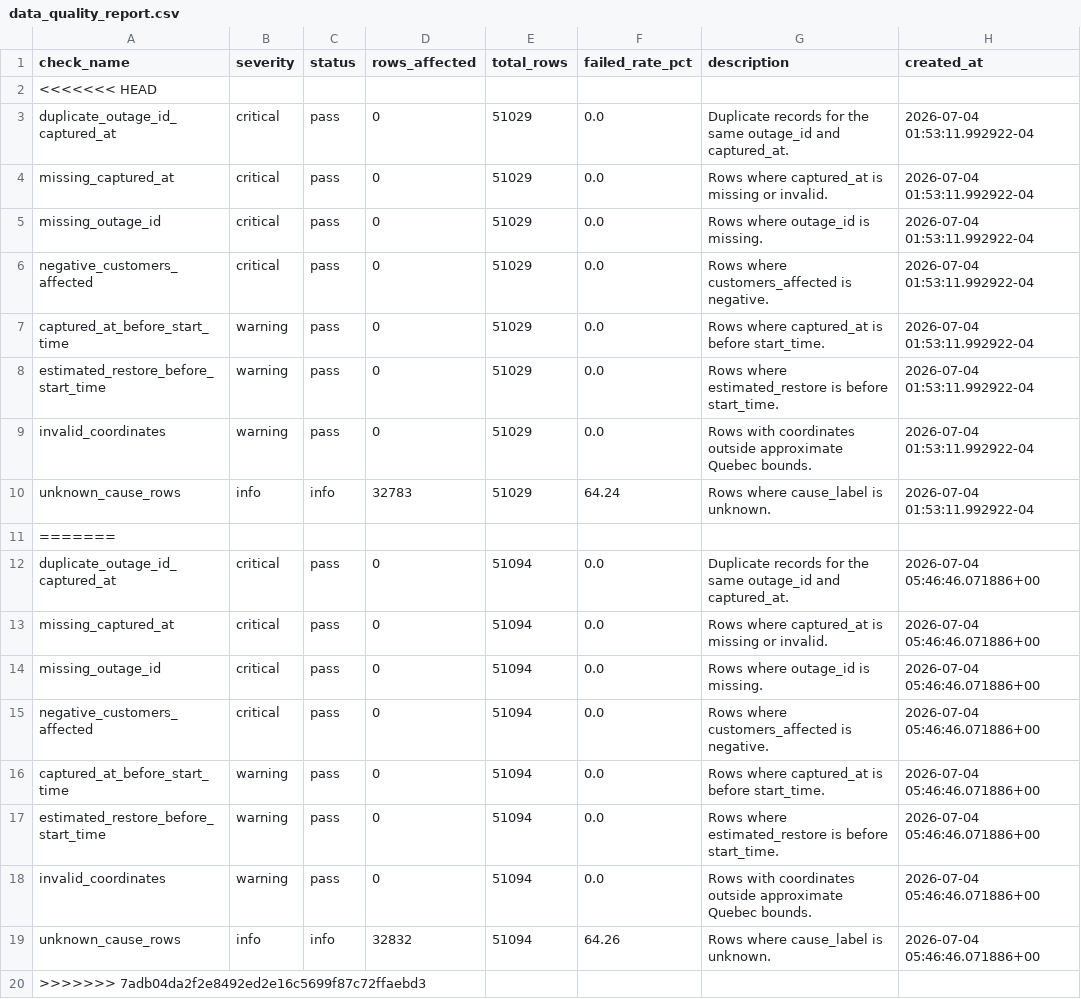
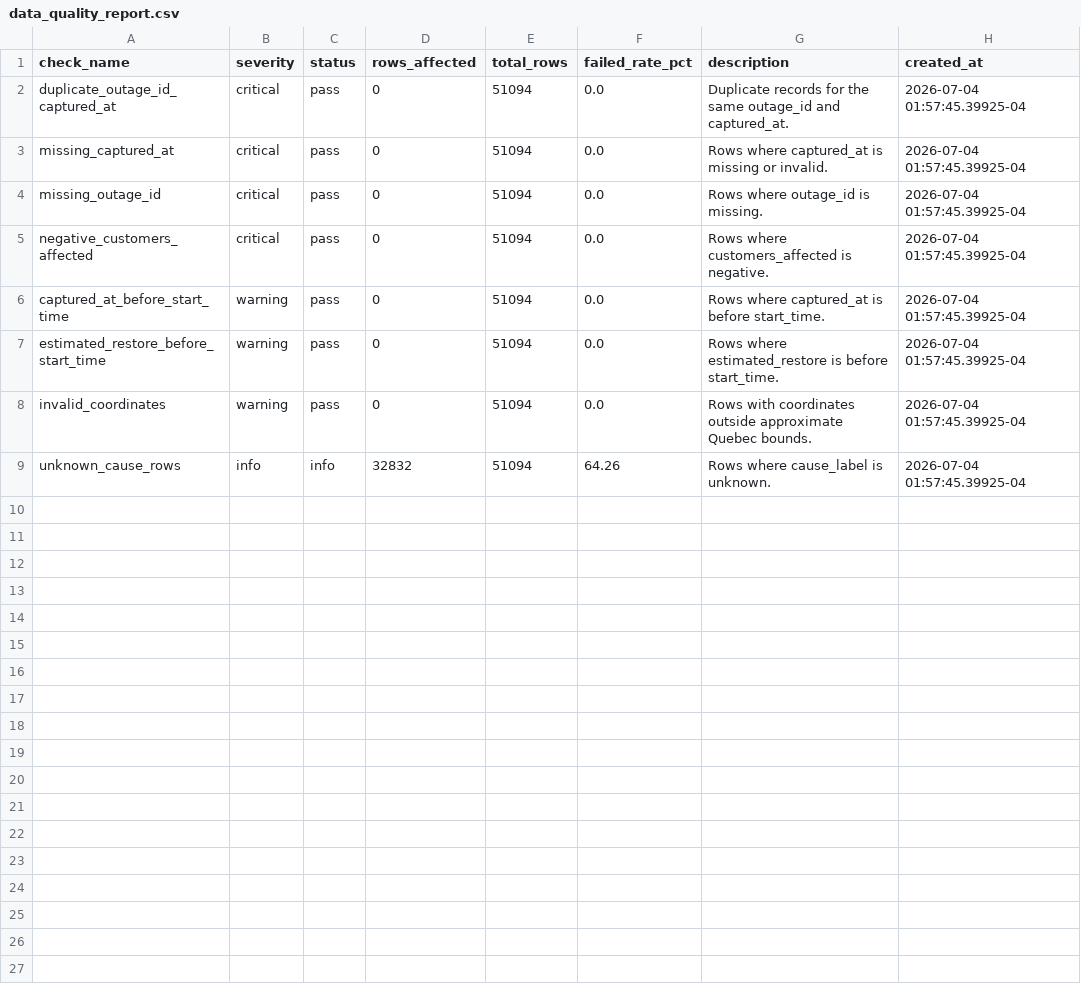
Before and after one commit to YannickBoily/ProjetHydro, a CSV file: data/processed/data_quality_report.csv, drawn as a sheet.

Commit message:
update data

```diff
--- a/data/processed/data_quality_report.csv
+++ b/data/processed/data_quality_report.csv
@@ -1,20 +1,9 @@
 check_name,severity,status,rows_affected,total_rows,failed_rate_pct,description,created_at
-<<<<<<< HEAD
-duplicate_outage_id_captured_at,critical,pass,0,51029,0.0,Duplicate records for the same outage_id and captured_at.,2026-07-04 01:53:11.992922-04
-missing_captured_at,critical,pass,0,51029,0.0,Rows where captured_at is missing or invalid.,2026-07-04 01:53:11.992922-04
-missing_outage_id,critical,pass,0,51029,0.0,Rows where outage_id is missing.,2026-07-04 01:53:11.992922-04
-negative_customers_affected,critical,pass,0,51029,0.0,Rows where customers_affected is negative.,2026-07-04 01:53:11.992922-04
-captured_at_before_start_time,warning,pass,0,51029,0.0,Rows where captured_at is before start_time.,2026-07-04 01:53:11.992922-04
-estimated_restore_before_start_time,warning,pass,0,51029,0.0,Rows where estimated_restore is before start_time.,2026-07-04 01:53:11.992922-04
-invalid_coordinates,warning,pass,0,51029,0.0,Rows with coordinates outside approximate Quebec bounds.,2026-07-04 01:53:11.992922-04
-unknown_cause_rows,info,info,32783,51029,64.24,Rows where cause_label is unknown.,2026-07-04 01:53:11.992922-04
-=======
-duplicate_outage_id_captured_at,critical,pass,0,51094,0.0,Duplicate records for the same outage_id and captured_at.,2026-07-04 05:46:46.071886+00
-missing_captured_at,critical,pass,0,51094,0.0,Rows where captured_at is missing or invalid.,2026-07-04 05:46:46.071886+00
-missing_outage_id,critical,pass,0,51094,0.0,Rows where outage_id is missing.,2026-07-04 05:46:46.071886+00
-negative_customers_affected,critical,pass,0,51094,0.0,Rows where customers_affected is negative.,2026-07-04 05:46:46.071886+00
-captured_at_before_start_time,warning,pass,0,51094,0.0,Rows where captured_at is before start_time.,2026-07-04 05:46:46.071886+00
-estimated_restore_before_start_time,warning,pass,0,51094,0.0,Rows where estimated_restore is before start_time.,2026-07-04 05:46:46.071886+00
-invalid_coordinates,warning,pass,0,51094,0.0,Rows with coordinates outside approximate Quebec bounds.,2026-07-04 05:46:46.071886+00
-unknown_cause_rows,info,info,32832,51094,64.26,Rows where cause_label is unknown.,2026-07-04 05:46:46.071886+00
->>>>>>> 7adb04da2f2e8492ed2e16c5699f87c72ffaebd3
+duplicate_outage_id_captured_at,critical,pass,0,51094,0.0,Duplicate records for the same outage_id and captured_at.,2026-07-04 01:57:45.39925-04
+missing_captured_at,critical,pass,0,51094,0.0,Rows where captured_at is missing or invalid.,2026-07-04 01:57:45.39925-04
+missing_outage_id,critical,pass,0,51094,0.0,Rows where outage_id is missing.,2026-07-04 01:57:45.39925-04
+negative_customers_affected,critical,pass,0,51094,0.0,Rows where customers_affected is negative.,2026-07-04 01:57:45.39925-04
+captured_at_before_start_time,warning,pass,0,51094,0.0,Rows where captured_at is before start_time.,2026-07-04 01:57:45.39925-04
+estimated_restore_before_start_time,warning,pass,0,51094,0.0,Rows where estimated_restore is before start_time.,2026-07-04 01:57:45.39925-04
+invalid_coordinates,warning,pass,0,51094,0.0,Rows with coordinates outside approximate Quebec bounds.,2026-07-04 01:57:45.39925-04
+unknown_cause_rows,info,info,32832,51094,64.26,Rows where cause_label is unknown.,2026-07-04 01:57:45.39925-04
```
Also changed, not shown: data/processed/daily_summary.csv, 2 other files.
